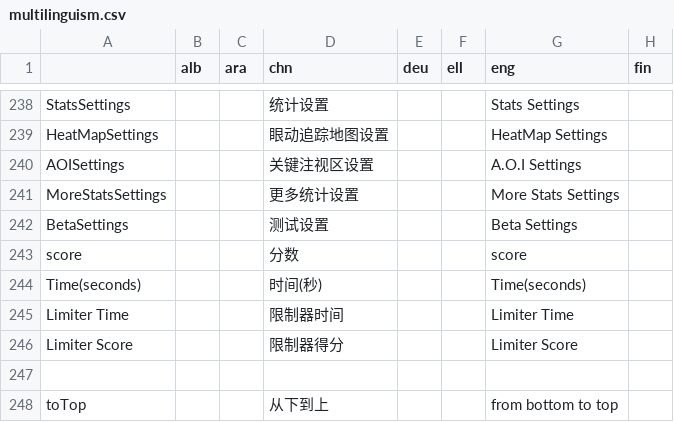
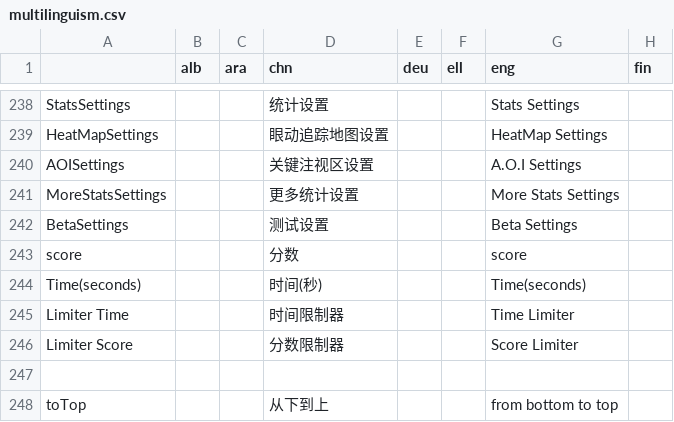
Before and after one commit to GazePlay/GazePlay, a CSV file: gazeplay-core/src/main/resources/data/multilinguism/multilinguism.csv, drawn as a sheet; only a part is shown, gaps mark what is left out; the diff names each change by its address in the sheet, - before the commit and + after, or states it on an @@ line.

Commit message:
changing chinese and english translation for limiter time and score

```diff
--- a/gazeplay-core/src/main/resources/data/multilinguism/multilinguism.csv
+++ b/gazeplay-core/src/main/resources/data/multilinguism/multilinguism.csv
-D245 (chn): 限制器时间
+D245 (chn): 时间限制器
-G245 (eng): Limiter Time
+G245 (eng): Time Limiter
-D246 (chn): 限制器得分
+D246 (chn): 分数限制器
-G246 (eng): Limiter Score
+G246 (eng): Score Limiter
```
